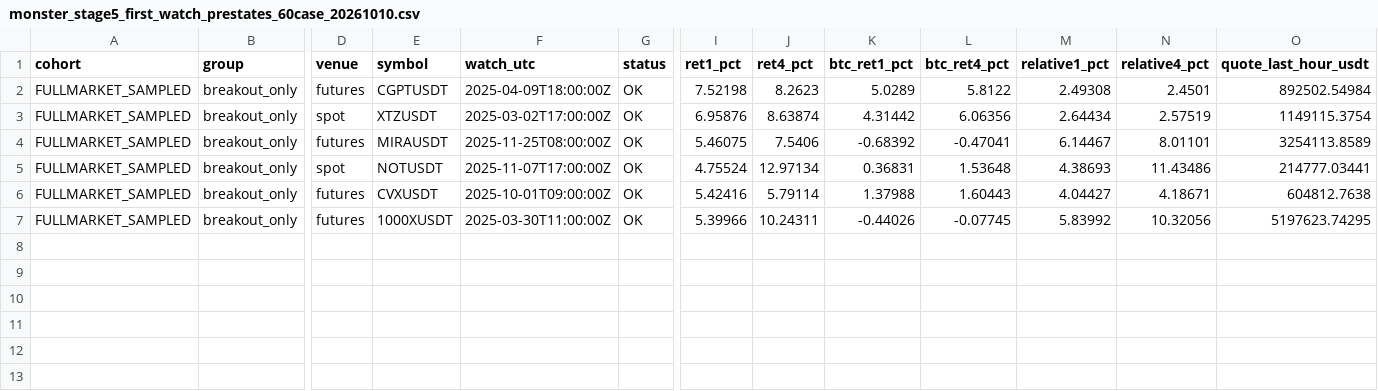
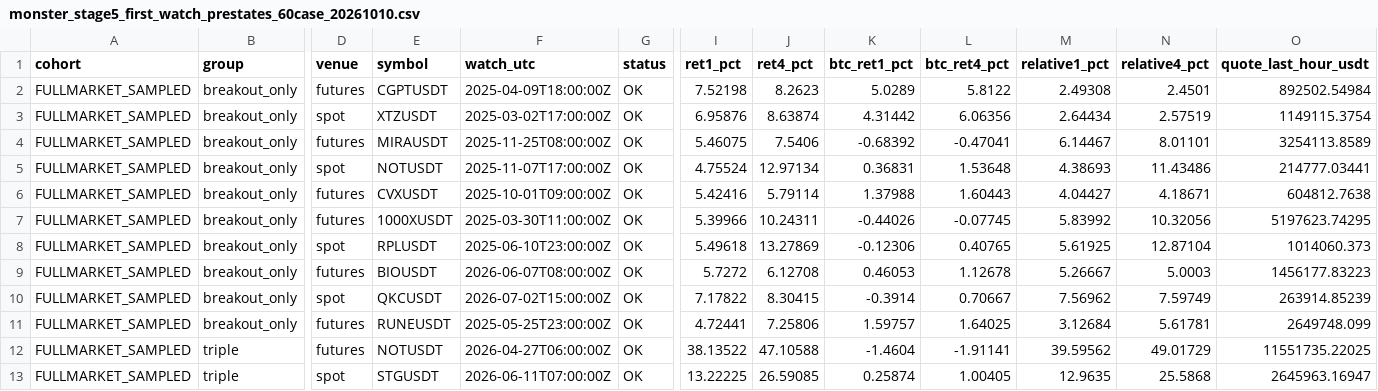
Before and after one commit to lxxlx2/ChatGPT_mission_record, a CSV file: crypto-300-profit-mission/monster/evidence/monster_stage5_first_watch_prestates_60case_20261010.csv, drawn as a sheet; only a part is shown, gaps mark what is left out; rows hold the shown columns only; the diff names each change by its address in the sheet, - before the commit and + after, or states it on an @@ line.

Commit message:
research: Stage5 first-watch causal OHLCV batch 02 (fixed 6 cases)

```diff
--- a/crypto-300-profit-mission/monster/evidence/monster_stage5_first_watch_prestates_60case_20261010.csv
+++ b/crypto-300-profit-mission/monster/evidence/monster_stage5_first_watch_prestates_60case_20261010.csv
+row 8: FULLMARKET_SAMPLED | breakout_only | spot | RPLUSDT | 2025-06-10T23:00:00Z | OK | 5.49618 | 13.27869 | -0.12306 | 0.40765 | 5.61925 | 12.87104 | 1014060.373
+row 9: FULLMARKET_SAMPLED | breakout_only | futures | BIOUSDT | 2026-06-07T08:00:00Z | OK | 5.7272 | 6.12708 | 0.46053 | 1.12678 | 5.26667 | 5.0003 | 1456177.83223
+row 10: FULLMARKET_SAMPLED | breakout_only | spot | QKCUSDT | 2026-07-02T15:00:00Z | OK | 7.17822 | 8.30415 | -0.3914 | 0.70667 | 7.56962 | 7.59749 | 263914.85239
+row 11: FULLMARKET_SAMPLED | breakout_only | futures | RUNEUSDT | 2025-05-25T23:00:00Z | OK | 4.72441 | 7.25806 | 1.59757 | 1.64025 | 3.12684 | 5.61781 | 2649748.099
+row 12: FULLMARKET_SAMPLED | triple | futures | NOTUSDT | 2026-04-27T06:00:00Z | OK | 38.13522 | 47.10588 | -1.4604 | -1.91141 | 39.59562 | 49.01729 | 11551735.22025
+row 13: FULLMARKET_SAMPLED | triple | spot | STGUSDT | 2026-06-11T07:00:00Z | OK | 13.22225 | 26.59085 | 0.25874 | 1.00405 | 12.9635 | 25.5868 | 2645963.16947
```
